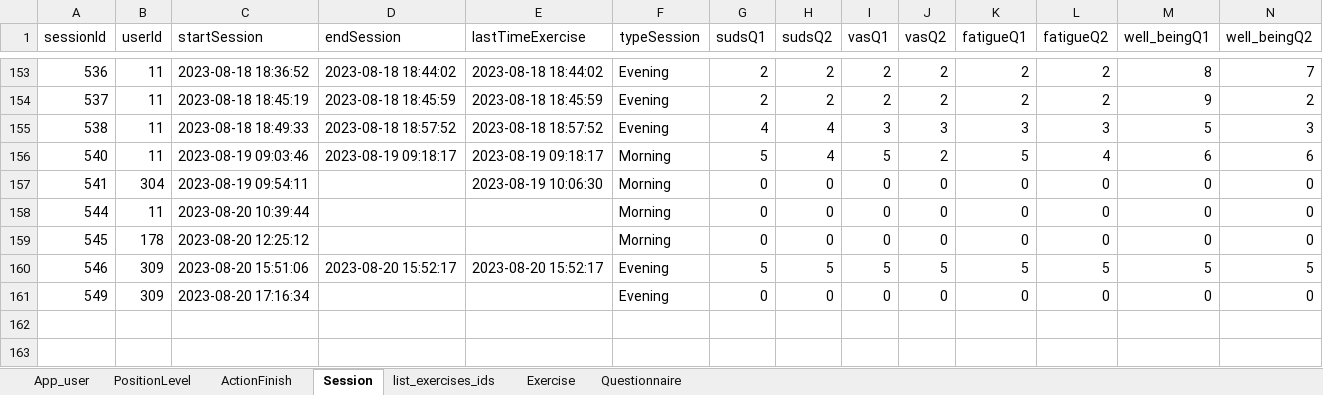
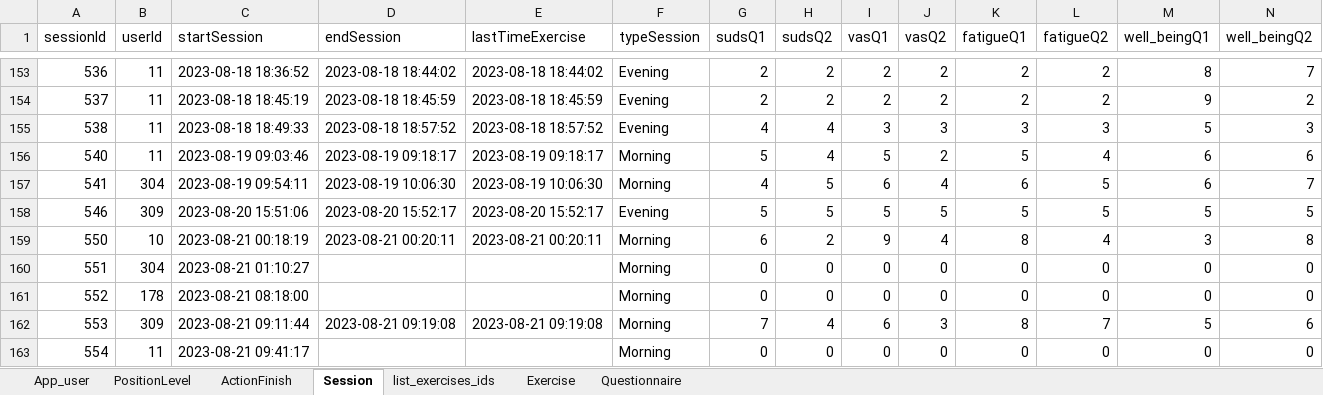
Before and after one commit to ozseadia/COBIMINDEX, an Excel workbook: Data/data.xlsx, sheet Session, drawn as a sheet; only a part is shown, gaps mark what is left out; values as stored, in another font and other column widths than the file's, no borders; removed rows and columns are numbered as before the commit, all else as after; the diff names each change by its address in the sheet, - before the commit and + after, or states it on an @@ line.

```diff
--- a/Data/data.xlsx (sheet Session)
+++ b/Data/data.xlsx (sheet Session)
-D157 (endSession): (empty)
+D157 (endSession): 2023-08-19 10:06:30
-G157 (sudsQ1): 0
+G157 (sudsQ1): 4
-H157 (sudsQ2): 0
+H157 (sudsQ2): 5
-I157 (vasQ1): 0
+I157 (vasQ1): 6
-J157 (vasQ2): 0
+J157 (vasQ2): 4
-K157 (fatigueQ1): 0
+K157 (fatigueQ1): 6
-L157 (fatigueQ2): 0
+L157 (fatigueQ2): 5
-M157 (well_beingQ1): 0
+M157 (well_beingQ1): 6
-N157 (well_beingQ2): 0
+N157 (well_beingQ2): 7
-row 158: 544 | 11 | 2023-08-20 10:39:44 |  |  | Morning | 0 | 0 | 0 | 0 | 0 | 0 | 0 | 0
-row 159: 545 | 178 | 2023-08-20 12:25:12 |  |  | Morning | 0 | 0 | 0 | 0 | 0 | 0 | 0 | 0
+row 159: 550 | 10 | 2023-08-21 00:18:19 | 2023-08-21 00:20:11 | 2023-08-21 00:20:11 | Morning | 6 | 2 | 9 | 4 | 8 | 4 | 3 | 8
+row 160: 551 | 304 | 2023-08-21 01:10:27 |  |  | Morning | 0 | 0 | 0 | 0 | 0 | 0 | 0 | 0
+row 161: 552 | 178 | 2023-08-21 08:18:00 |  |  | Morning | 0 | 0 | 0 | 0 | 0 | 0 | 0 | 0
+row 162: 553 | 309 | 2023-08-21 09:11:44 | 2023-08-21 09:19:08 | 2023-08-21 09:19:08 | Morning | 7 | 4 | 6 | 3 | 8 | 7 | 5 | 6
-A163 (sessionId): 549
+A163 (sessionId): 554
-B163 (userId): 309
+B163 (userId): 11
-C163 (startSession): 2023-08-20 17:16:34
+C163 (startSession): 2023-08-21 09:41:17
-F163 (typeSession): Evening
+F163 (typeSession): Morning
```
Also changed, not shown: sheet Questionnaire, sheet Exercise, sheet list_exercises_ids, sheet ActionFinish.
